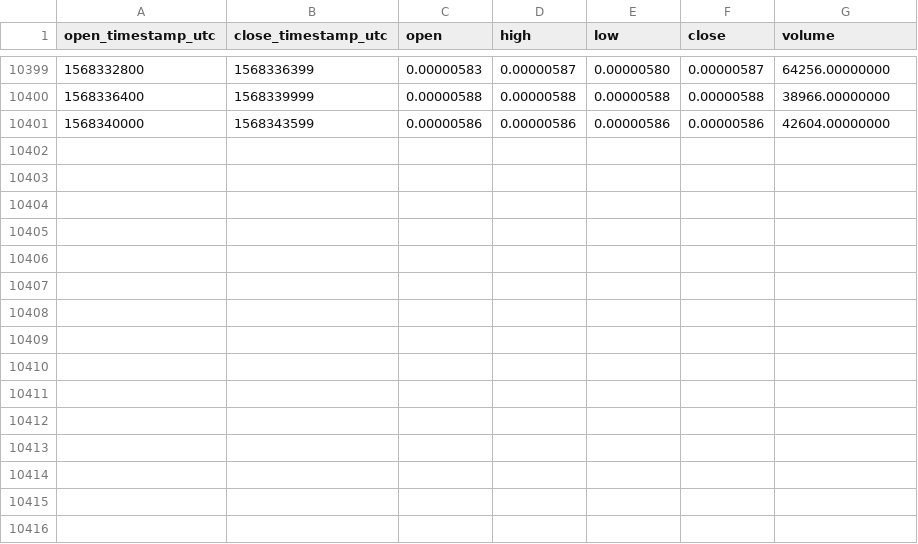
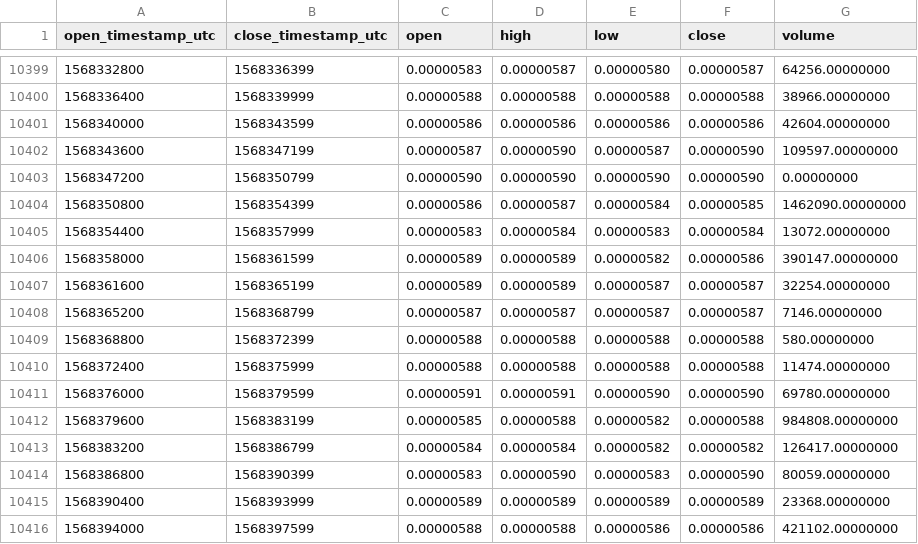
Before and after one commit to cryptobigbro/binance-MFTETH, a CSV file: binance-MFTETH-1h.csv, drawn as a sheet; only a part is shown, gaps mark what is left out.

Commit message:
Update OHLCV data.

```diff
--- a/binance-MFTETH-1h.csv
+++ b/binance-MFTETH-1h.csv
@@ -10401 +10401,16 @@ open_timestamp_utc,close_timestamp_utc,open,high,low,close,volume
 1568340000,1568343599,0.00000586,0.00000586,0.00000586,0.00000586,42604.00000000
+1568343600,1568347199,0.00000587,0.00000590,0.00000587,0.00000590,109597.00000000
+1568347200,1568350799,0.00000590,0.00000590,0.00000590,0.00000590,0.00000000
+1568350800,1568354399,0.00000586,0.00000587,0.00000584,0.00000585,1462090.00000000
+1568354400,1568357999,0.00000583,0.00000584,0.00000583,0.00000584,13072.00000000
+1568358000,1568361599,0.00000589,0.00000589,0.00000582,0.00000586,390147.00000000
+1568361600,1568365199,0.00000589,0.00000589,0.00000587,0.00000587,32254.00000000
+1568365200,1568368799,0.00000587,0.00000587,0.00000587,0.00000587,7146.00000000
+1568368800,1568372399,0.00000588,0.00000588,0.00000588,0.00000588,580.00000000
+1568372400,1568375999,0.00000588,0.00000588,0.00000588,0.00000588,11474.00000000
+1568376000,1568379599,0.00000591,0.00000591,0.00000590,0.00000590,69780.00000000
+1568379600,1568383199,0.00000585,0.00000588,0.00000582,0.00000588,984808.00000000
+1568383200,1568386799,0.00000584,0.00000584,0.00000582,0.00000582,126417.00000000
+1568386800,1568390399,0.00000583,0.00000590,0.00000583,0.00000590,80059.00000000
+1568390400,1568393999,0.00000589,0.00000589,0.00000589,0.00000589,23368.00000000
+1568394000,1568397599,0.00000588,0.00000588,0.00000586,0.00000586,421102.00000000
```
